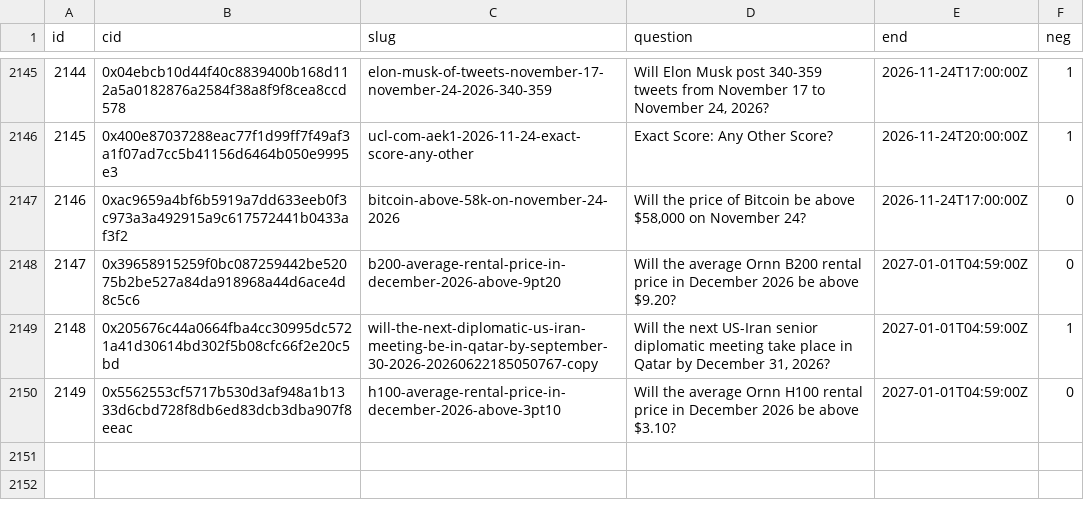
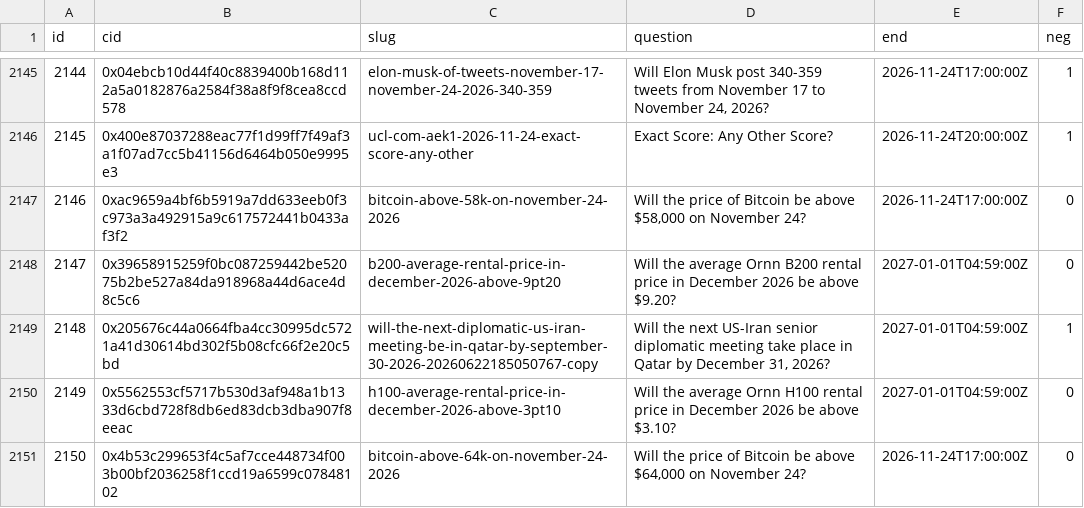
Before and after one commit to 2akklaktu-hue/polymarket, a CSV file: data/live/markets.csv, drawn as a sheet; only a part is shown, gaps mark what is left out; the diff names each change by its address in the sheet, - before the commit and + after, or states it on an @@ line.

```diff
--- a/data/live/markets.csv
+++ b/data/live/markets.csv
+row 2151: 2150 | 0x4b53c299653f4c5af7cce448734f003b00bf2036258f1ccd19a6599c07848102 | bitcoin-above-64k-on-november-24-2026 | Will the price of Bitcoin be above $64,000 on November 24? | 2026-11-24T17:00:00Z | 0
```
Also changed, not shown: 2 other files.
